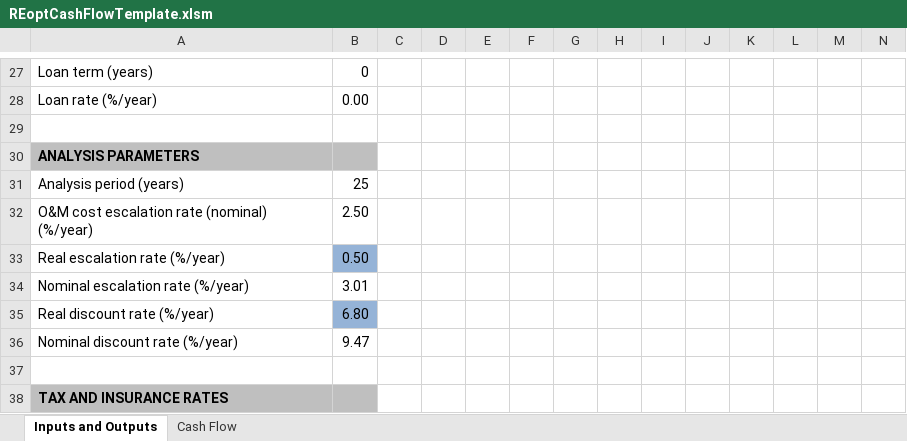
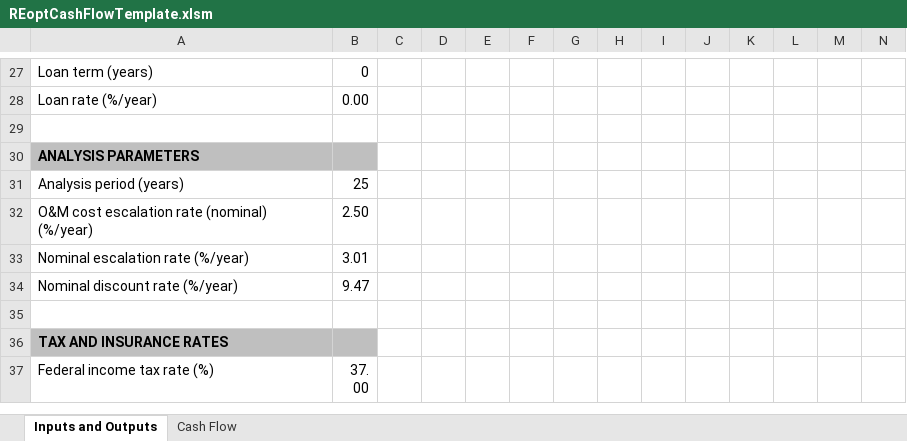
Before and after one commit to NREL/REopt_API, an Excel workbook: proforma/REoptCashFlowTemplate.xlsm, sheet Inputs and Outputs, drawn as a sheet; only a part is shown, gaps mark what is left out; the shorter side is filled out with more unchanged rows; values as stored, in another font and other column widths than the file's, no borders; conditional formats not drawn; rows hold the shown columns only; the diff names each change by its address in the sheet, - before the commit and + after, or states it on an @@ line.

Commit message:
Remove real discount rates from ProForma, update tests

```diff
--- a/proforma/REoptCashFlowTemplate.xlsm (sheet Inputs and Outputs)
+++ b/proforma/REoptCashFlowTemplate.xlsm (sheet Inputs and Outputs)
-row 33: Real escalation rate (%/year) | 0.50
-row 35: Real discount rate (%/year) | 6.80
```
Also changed, not shown: formulas that keep their value, 2 other files.
